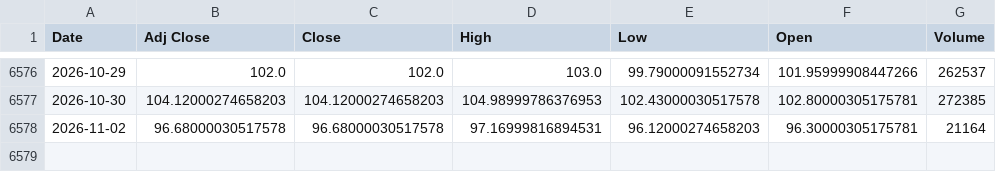
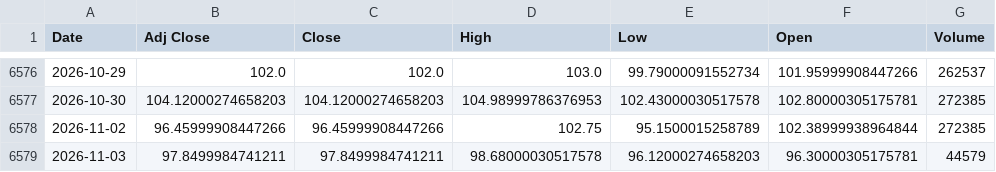
Before and after one commit to jini-bot/soxx-data, a CSV file: ref_wti_raw.csv, drawn as a sheet; only a part is shown, gaps mark what is left out.

```diff
--- a/ref_wti_raw.csv
+++ b/ref_wti_raw.csv
@@ -6577,2 +6577,3 @@
 2026-10-30,104.12000274658203,104.12000274658203,104.98999786376953,102.43000030517578,102.80000305175781,272385
-2026-11-02,96.68000030517578,96.68000030517578,97.16999816894531,96.12000274658203,96.30000305175781,21164
+2026-11-02,96.45999908447266,96.45999908447266,102.75,95.1500015258789,102.38999938964844,272385
+2026-11-03,97.8499984741211,97.8499984741211,98.68000030517578,96.12000274658203,96.30000305175781,44579
```
Also changed, not shown: kr_381180_raw.csv, qqq_raw.csv, 17 other files.
